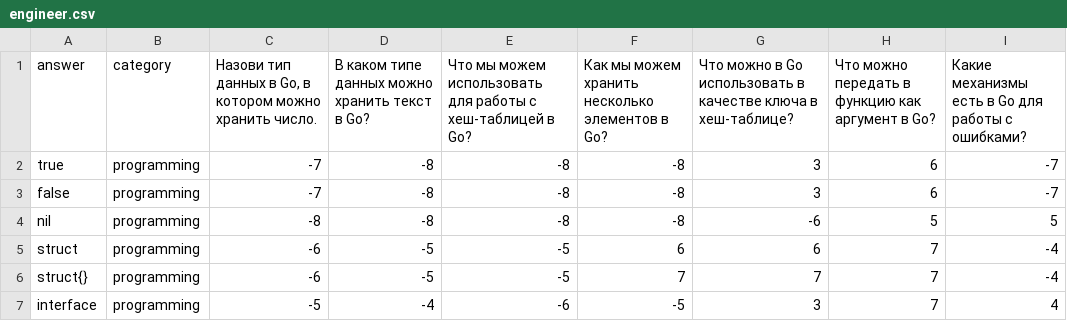
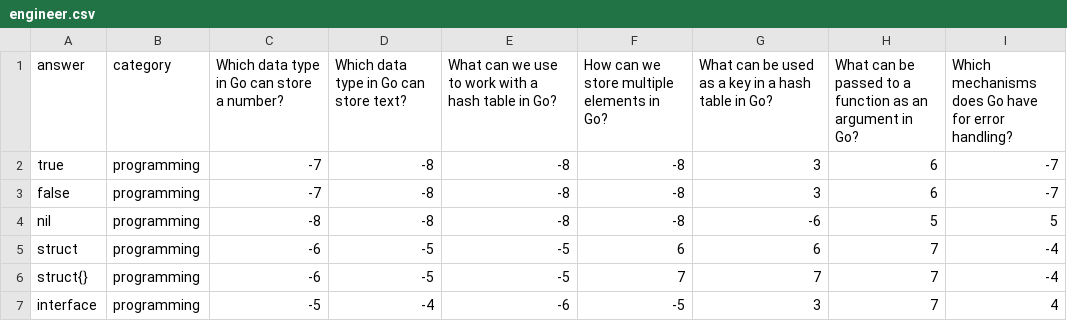
Before and after one commit to dqso/ludum-dare-59, a CSV file: assets/engineer.csv, drawn as a sheet; only a part is shown.

```diff
--- a/assets/engineer.csv
+++ b/assets/engineer.csv
@@ -1,2 +1,2 @@
-answer,category,"Назови тип данных в Go, в котором можно хранить число.",В каком типе данных можно хранить текст в Go?,Что мы можем использовать для работы с хеш-таблицей в Go?,Как мы можем хранить несколько элементов в Go?,Что можно в Go использовать в качестве ключа в хеш-таблице?,Что можно передать в функцию как аргумент в Go?,Какие механизмы есть в Go для работы с ошибками?
+answer,category,"Which data type in Go can store a number?","Which data type in Go can store text?","What can we use to work with a hash table in Go?","How can we store multiple elements in Go?","What can be used as a key in a hash table in Go?","What can be passed to a function as an argument in Go?","Which mechanisms does Go have for error handling?"
 true,programming,-7,-8,-8,-8,3,6,-7
```
Also changed, not shown: assets/recruiter.csv.
